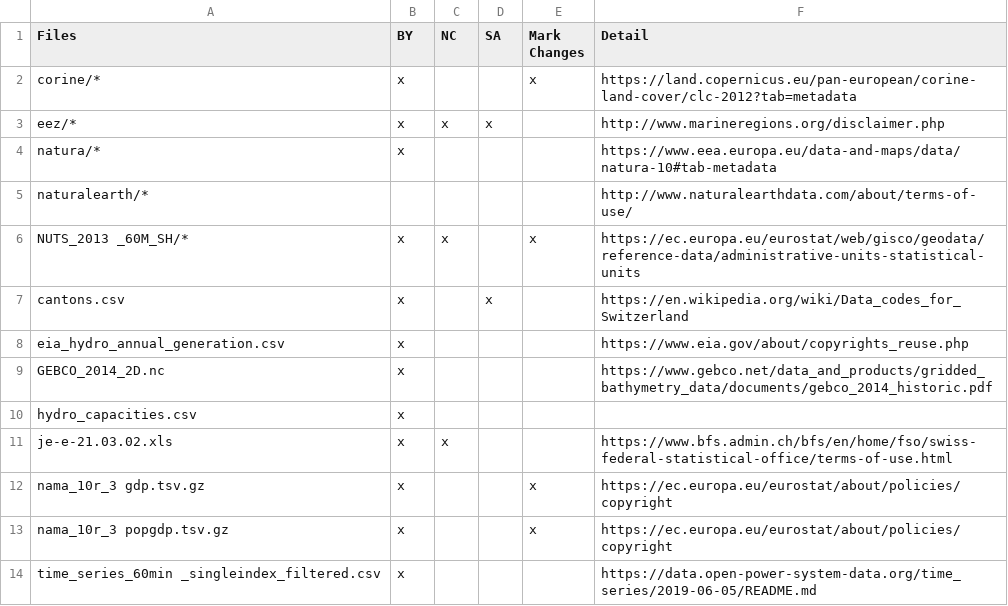
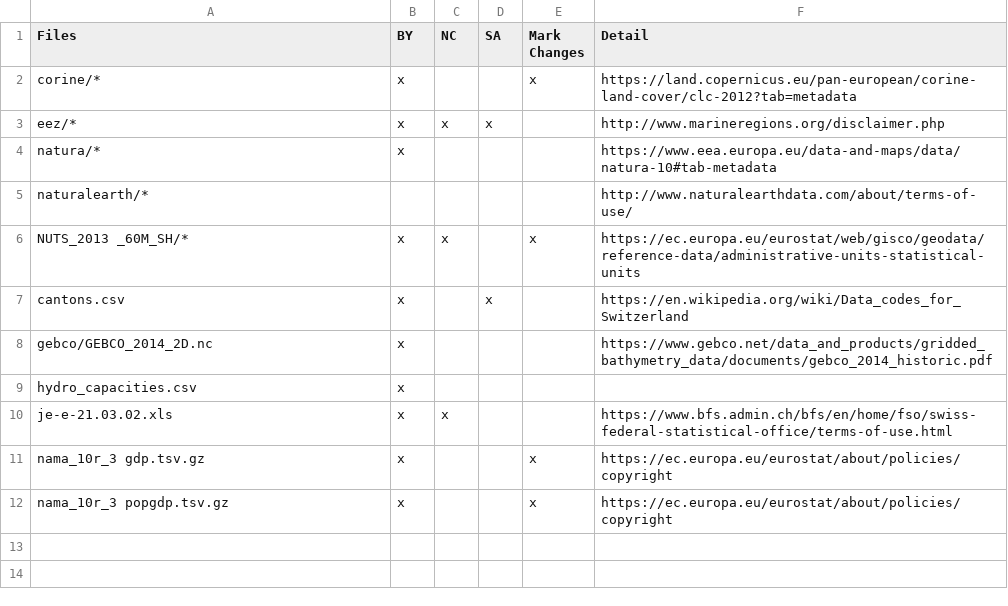
Before and after one commit to ayshaC/pypsa-eur, a CSV file: doc/configtables/licenses.csv, drawn as a sheet.

```diff
--- a/doc/configtables/licenses.csv
+++ b/doc/configtables/licenses.csv
@@ -7,4 +7,3 @@
 "cantons.csv","x",,"x",,https://en.wikipedia.org/wiki/Data_codes_for_Switzerland
-"eia_hydro_annual_generation.csv","x",,,,https://www.eia.gov/about/copyrights_reuse.php
-"GEBCO_2014_2D.nc","x",,,,https://www.gebco.net/data_and_products/gridded_bathymetry_data/documents/gebco_2014_historic.pdf
+"gebco/GEBCO_2014_2D.nc","x",,,,https://www.gebco.net/data_and_products/gridded_bathymetry_data/documents/gebco_2014_historic.pdf
 "hydro_capacities.csv","x",,,,
@@ -13,2 +12 @@
 "nama_10r_3 popgdp.tsv.gz","x",,,"x",https://ec.europa.eu/eurostat/about/policies/copyright
-"time_series_60min _singleindex_filtered.csv","x",,,,https://data.open-power-system-data.org/time_series/2019-06-05/README.md
```
Also changed, not shown: doc/configtables/enable.csv, 22 other files.
